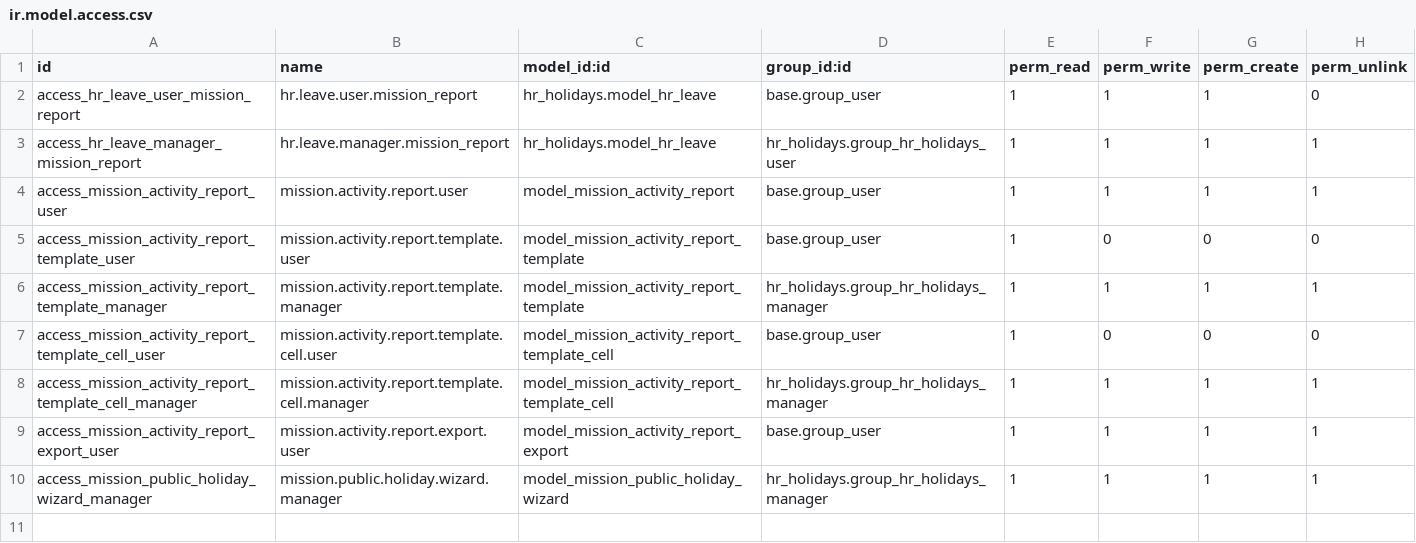
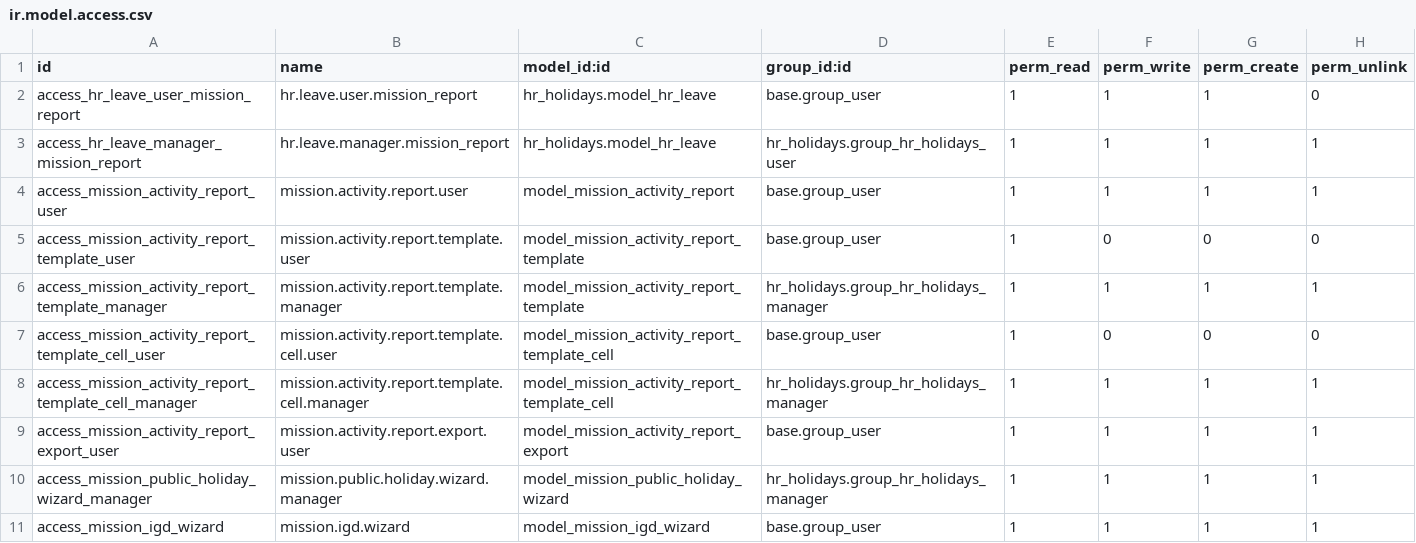
Before and after one commit to Ch0c0latine/mission_report, a CSV file: security/ir.model.access.csv, drawn as a sheet.

Commit message:
Access rights for the IGD wizard so that its menu shows

```diff
--- a/security/ir.model.access.csv
+++ b/security/ir.model.access.csv
@@ -10 +10,2 @@ access_mission_activity_report_export_user,mission.activity.report.export.user,m
 access_mission_public_holiday_wizard_manager,mission.public.holiday.wizard.manager,model_mission_public_holiday_wizard,hr_holidays.group_hr_holidays_manager,1,1,1,1
+access_mission_igd_wizard,mission.igd.wizard,model_mission_igd_wizard,base.group_user,1,1,1,1
```
Also changed, not shown: 1 other file.
